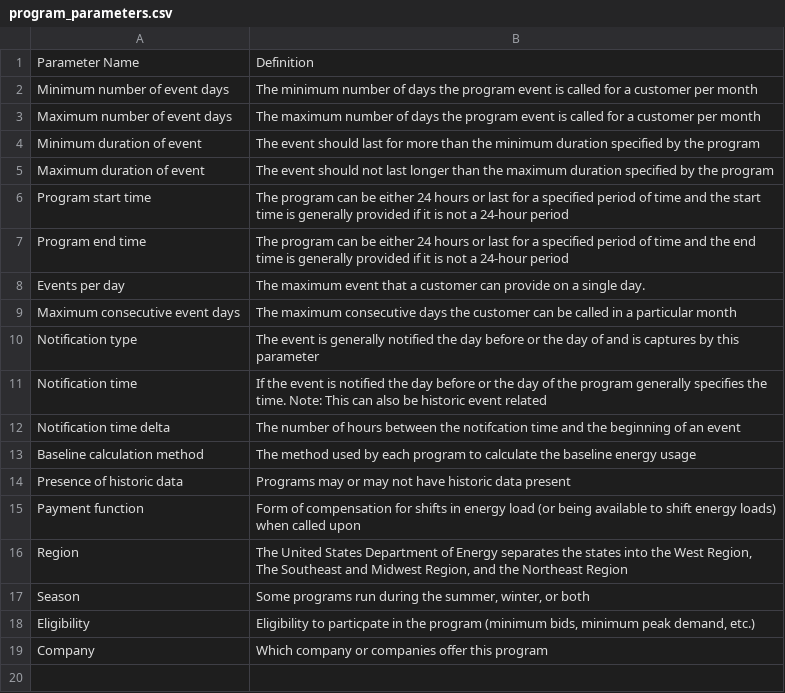
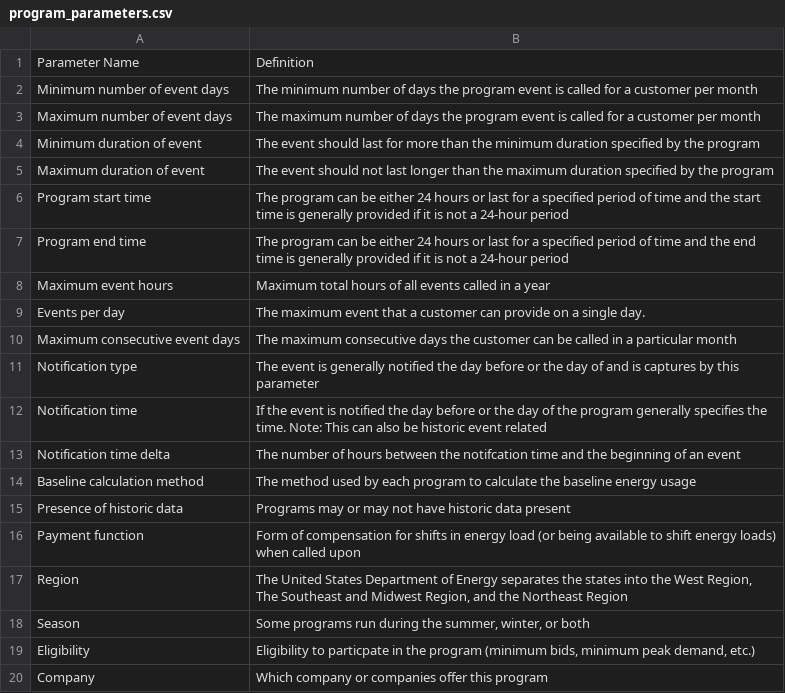
Before and after one commit to we3lab/dr-simulator, a CSV file: data/metadata/program_parameters.csv, drawn as a sheet.

Commit message:
Added maximum hours per year parameter and added one arizona program

```diff
--- a/data/metadata/program_parameters.csv
+++ b/data/metadata/program_parameters.csv
@@ -7,2 +7,3 @@ Program start time,The program can be either 24 hours or last for a specified pe
 Program end time,The program can be either 24 hours or last for a specified period of time and the end time is generally provided if it is not a 24-hour period
+Maximum event hours,Maximum total hours of all events called in a year
 Events per day,The maximum event that a customer can provide on a single day.
```
Also changed, not shown: data/metadata/parameter_key.csv, 1 other file.
